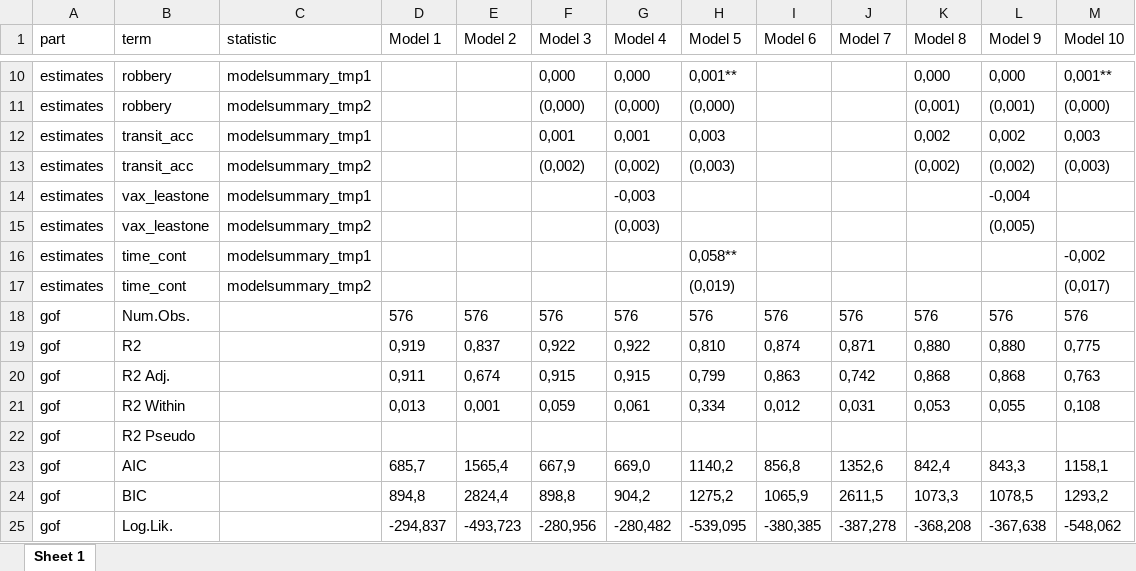
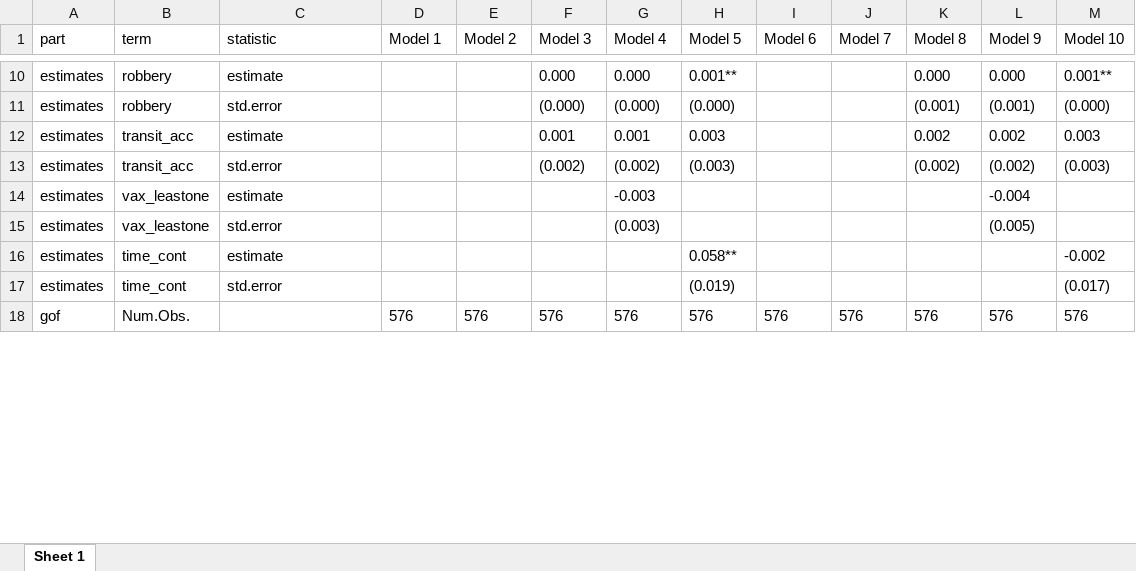
Before and after one commit to dsanchezp18/covidvax-econrecovery-paper, an Excel workbook: tables/regression_tables.xlsx, sheet Sheet 1, drawn as a sheet; only a part is shown, gaps mark what is left out; values as stored, in another font and other column widths than the file's, no borders; removed rows and columns are numbered as before the commit, all else as after; the diff covers the shown part only; the diff names each change by its address in the sheet, - before the commit and + after, or states it on an @@ line.

Commit message:
Upload the table.

```diff
--- a/tables/regression_tables.xlsx (sheet Sheet 1)
+++ b/tables/regression_tables.xlsx (sheet Sheet 1)
-C10 (statistic): modelsummary_tmp1
+C10 (statistic): estimate
-F10 (Model 3): 0,000
+F10 (Model 3): 0.000
-G10 (Model 4): 0,000
+G10 (Model 4): 0.000
-H10 (Model 5): 0,001**
+H10 (Model 5): 0.001**
-K10 (Model 8): 0,000
+K10 (Model 8): 0.000
-L10 (Model 9): 0,000
+L10 (Model 9): 0.000
-M10 (Model 10): 0,001**
+M10 (Model 10): 0.001**
-row 11: estimates | robbery | modelsummary_tmp2 |  |  | (0,000) | (0,000) | (0,000) |  |  | (0,001) | (0,001) | (0,000)
-row 12: estimates | transit_acc | modelsummary_tmp1 |  |  | 0,001 | 0,001 | 0,003 |  |  | 0,002 | 0,002 | 0,003
-row 13: estimates | transit_acc | modelsummary_tmp2 |  |  | (0,002) | (0,002) | (0,003) |  |  | (0,002) | (0,002) | (0,003)
+row 11: estimates | robbery | std.error |  |  | (0.000) | (0.000) | (0.000) |  |  | (0.001) | (0.001) | (0.000)
+row 12: estimates | transit_acc | estimate |  |  | 0.001 | 0.001 | 0.003 |  |  | 0.002 | 0.002 | 0.003
+row 13: estimates | transit_acc | std.error |  |  | (0.002) | (0.002) | (0.003) |  |  | (0.002) | (0.002) | (0.003)
-C14 (statistic): modelsummary_tmp1
+C14 (statistic): estimate
-G14 (Model 4): -0,003
+G14 (Model 4): -0.003
-L14 (Model 9): -0,004
+L14 (Model 9): -0.004
-C15 (statistic): modelsummary_tmp2
+C15 (statistic): std.error
-G15 (Model 4): (0,003)
+G15 (Model 4): (0.003)
-L15 (Model 9): (0,005)
+L15 (Model 9): (0.005)
-C16 (statistic): modelsummary_tmp1
+C16 (statistic): estimate
-H16 (Model 5): 0,058**
+H16 (Model 5): 0.058**
-M16 (Model 10): -0,002
+M16 (Model 10): -0.002
-C17 (statistic): modelsummary_tmp2
+C17 (statistic): std.error
-H17 (Model 5): (0,019)
+H17 (Model 5): (0.019)
-M17 (Model 10): (0,017)
+M17 (Model 10): (0.017)
-row 19: gof | R2 |  | 0,919 | 0,837 | 0,922 | 0,922 | 0,810 | 0,874 | 0,871 | 0,880 | 0,880 | 0,775
-row 20: gof | R2 Adj. |  | 0,911 | 0,674 | 0,915 | 0,915 | 0,799 | 0,863 | 0,742 | 0,868 | 0,868 | 0,763
-row 21: gof | R2 Within |  | 0,013 | 0,001 | 0,059 | 0,061 | 0,334 | 0,012 | 0,031 | 0,053 | 0,055 | 0,108
-row 22: gof | R2 Pseudo
-row 23: gof | AIC |  | 685,7 | 1565,4 | 667,9 | 669,0 | 1140,2 | 856,8 | 1352,6 | 842,4 | 843,3 | 1158,1
-row 24: gof | BIC |  | 894,8 | 2824,4 | 898,8 | 904,2 | 1275,2 | 1065,9 | 2611,5 | 1073,3 | 1078,5 | 1293,2
-row 25: gof | Log.Lik. |  | -294,837 | -493,723 | -280,956 | -280,482 | -539,095 | -380,385 | -387,278 | -368,208 | -367,638 | -548,062
```
Also changed, not shown: 7 added rows, 6 removed rows, 1 moved row and 18 edited cells elsewhere in this sheet, 10 other files.
